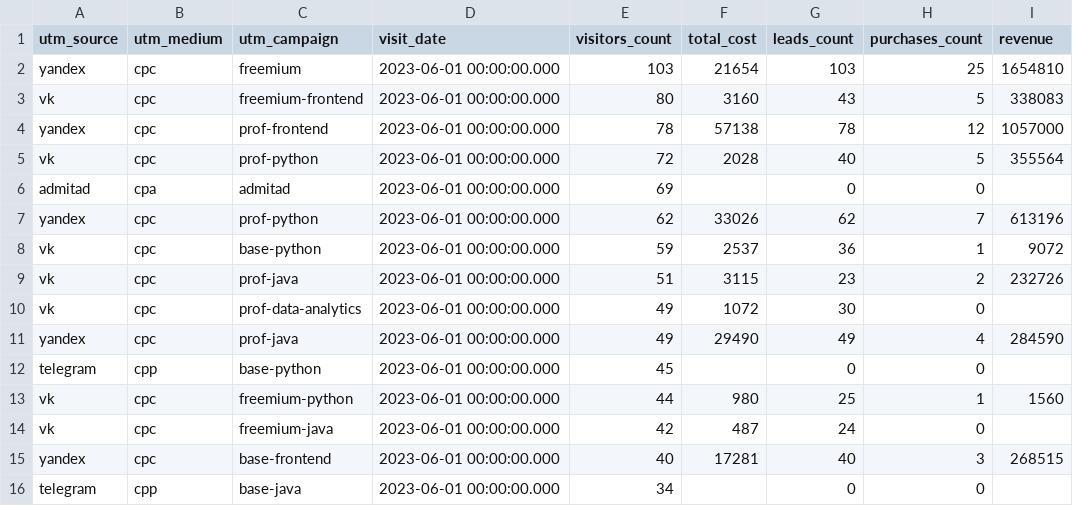
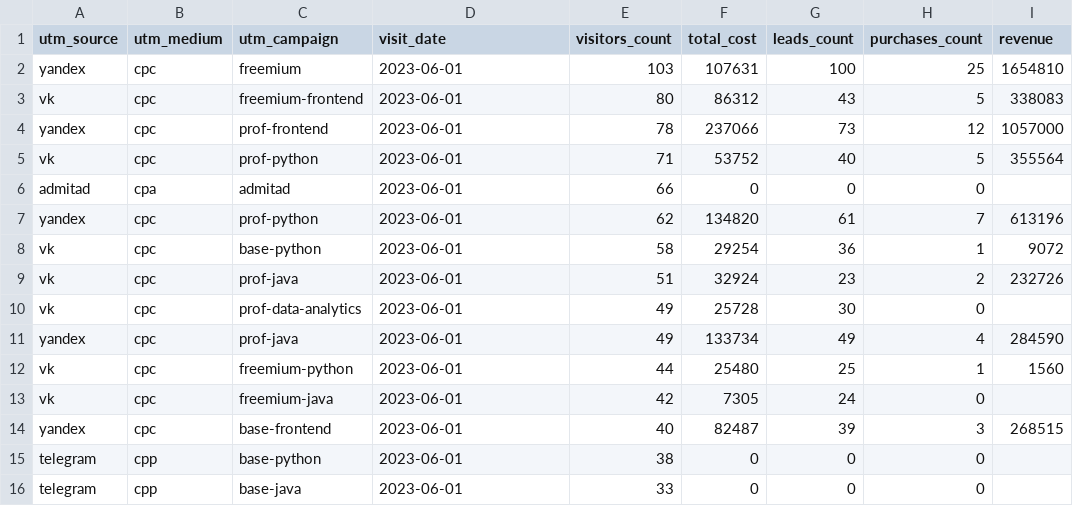
Before and after one commit to Evg-Kost/data-analytics-project-96, a CSV file: aggregate_last_paid_click.csv, drawn as a sheet.

Commit message:
STEP 3
fix aggregate_last_paid_click

```diff
--- a/aggregate_last_paid_click.csv
+++ b/aggregate_last_paid_click.csv
@@ -1,16 +1,16 @@
 "utm_source","utm_medium","utm_campaign","visit_date","visitors_count","total_cost","leads_count","purchases_count","revenue"
-yandex,cpc,freemium,2023-06-01 00:00:00.000,103,21654,103,25,1654810
-vk,cpc,freemium-frontend,2023-06-01 00:00:00.000,80,3160,43,5,338083
-yandex,cpc,prof-frontend,2023-06-01 00:00:00.000,78,57138,78,12,1057000
-vk,cpc,prof-python,2023-06-01 00:00:00.000,72,2028,40,5,355564
-admitad,cpa,admitad,2023-06-01 00:00:00.000,69,,0,0,
-yandex,cpc,prof-python,2023-06-01 00:00:00.000,62,33026,62,7,613196
-vk,cpc,base-python,2023-06-01 00:00:00.000,59,2537,36,1,9072
-vk,cpc,prof-java,2023-06-01 00:00:00.000,51,3115,23,2,232726
-vk,cpc,prof-data-analytics,2023-06-01 00:00:00.000,49,1072,30,0,
-yandex,cpc,prof-java,2023-06-01 00:00:00.000,49,29490,49,4,284590
-telegram,cpp,base-python,2023-06-01 00:00:00.000,45,,0,0,
-vk,cpc,freemium-python,2023-06-01 00:00:00.000,44,980,25,1,1560
-vk,cpc,freemium-java,2023-06-01 00:00:00.000,42,487,24,0,
-yandex,cpc,base-frontend,2023-06-01 00:00:00.000,40,17281,40,3,268515
-telegram,cpp,base-java,2023-06-01 00:00:00.000,34,,0,0,
+yandex,cpc,freemium,2023-06-01,103,107631,100,25,1654810
+vk,cpc,freemium-frontend,2023-06-01,80,86312,43,5,338083
+yandex,cpc,prof-frontend,2023-06-01,78,237066,73,12,1057000
+vk,cpc,prof-python,2023-06-01,71,53752,40,5,355564
+admitad,cpa,admitad,2023-06-01,66,0,0,0,
+yandex,cpc,prof-python,2023-06-01,62,134820,61,7,613196
+vk,cpc,base-python,2023-06-01,58,29254,36,1,9072
+vk,cpc,prof-java,2023-06-01,51,32924,23,2,232726
+vk,cpc,prof-data-analytics,2023-06-01,49,25728,30,0,
+yandex,cpc,prof-java,2023-06-01,49,133734,49,4,284590
+vk,cpc,freemium-python,2023-06-01,44,25480,25,1,1560
+vk,cpc,freemium-java,2023-06-01,42,7305,24,0,
+yandex,cpc,base-frontend,2023-06-01,40,82487,39,3,268515
+telegram,cpp,base-python,2023-06-01,38,0,0,0,
+telegram,cpp,base-java,2023-06-01,33,0,0,0,
```
